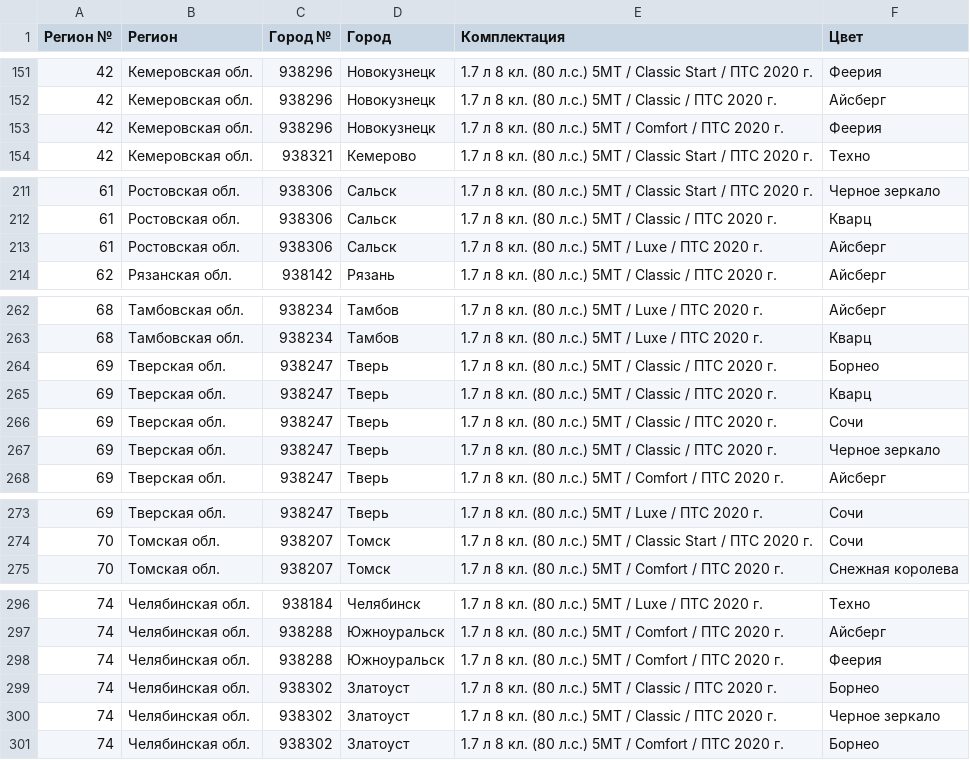
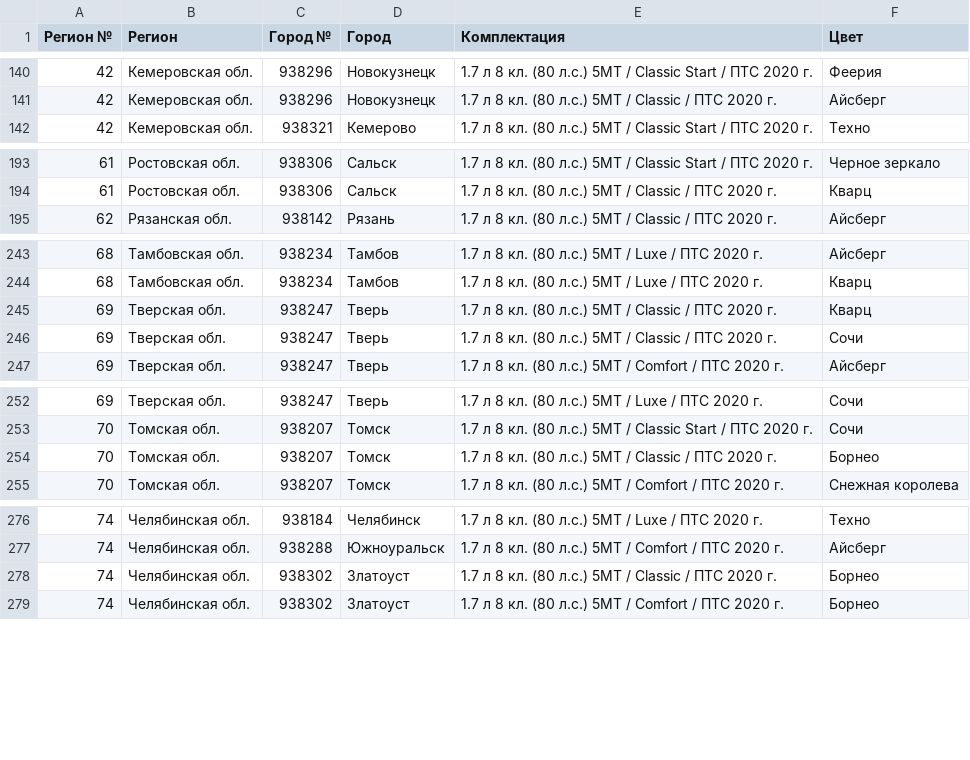
Before and after one commit to kafeg/ladacsv, a CSV file: niva_standard.csv, drawn as a sheet; only a part is shown, gaps mark what is left out; removed rows and columns are numbered as before the commit, all else as after; the diff covers the shown part only; the diff names each change by its address in the sheet, - before the commit and + after, or states it on an @@ line.

```diff
--- a/niva_standard.csv
+++ b/niva_standard.csv
-row 153: 42 | Кемеровская обл. | 938296 | Новокузнецк | 1.7 л 8 кл. (80 л.с.) 5МТ / Comfort / ПТС 2020 г. | Феерия
-row 213: 61 | Ростовская обл. | 938306 | Сальск | 1.7 л 8 кл. (80 л.с.) 5МТ / Luxe / ПТС 2020 г. | Айсберг
-row 264: 69 | Тверская обл. | 938247 | Тверь | 1.7 л 8 кл. (80 л.с.) 5МТ / Classic / ПТС 2020 г. | Борнео
-row 267: 69 | Тверская обл. | 938247 | Тверь | 1.7 л 8 кл. (80 л.с.) 5МТ / Classic / ПТС 2020 г. | Черное зеркало
+row 254: 70 | Томская обл. | 938207 | Томск | 1.7 л 8 кл. (80 л.с.) 5МТ / Classic / ПТС 2020 г. | Борнео
-row 298: 74 | Челябинская обл. | 938288 | Южноуральск | 1.7 л 8 кл. (80 л.с.) 5МТ / Comfort / ПТС 2020 г. | Феерия
-row 300: 74 | Челябинская обл. | 938302 | Златоуст | 1.7 л 8 кл. (80 л.с.) 5МТ / Classic / ПТС 2020 г. | Черное зеркало
```
Also changed, not shown: 2 added rows and 21 removed rows elsewhere in this file, granta_liftback.csv, granta_sedan.csv, 17 other files.
